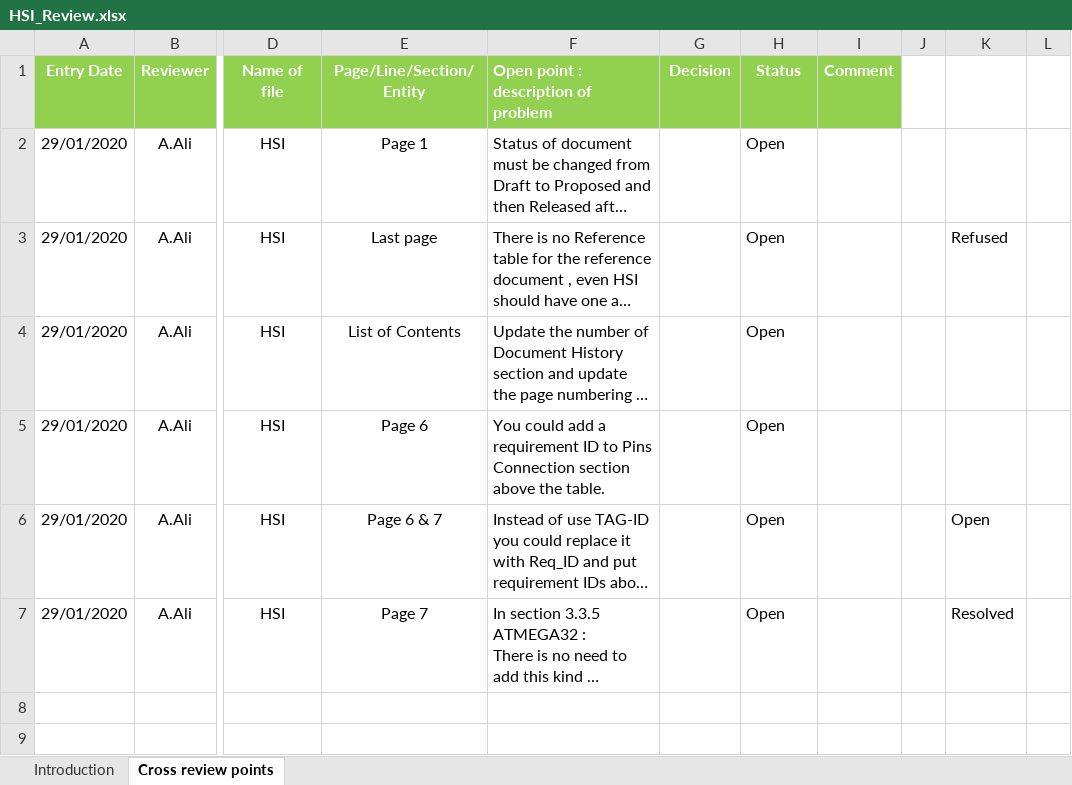
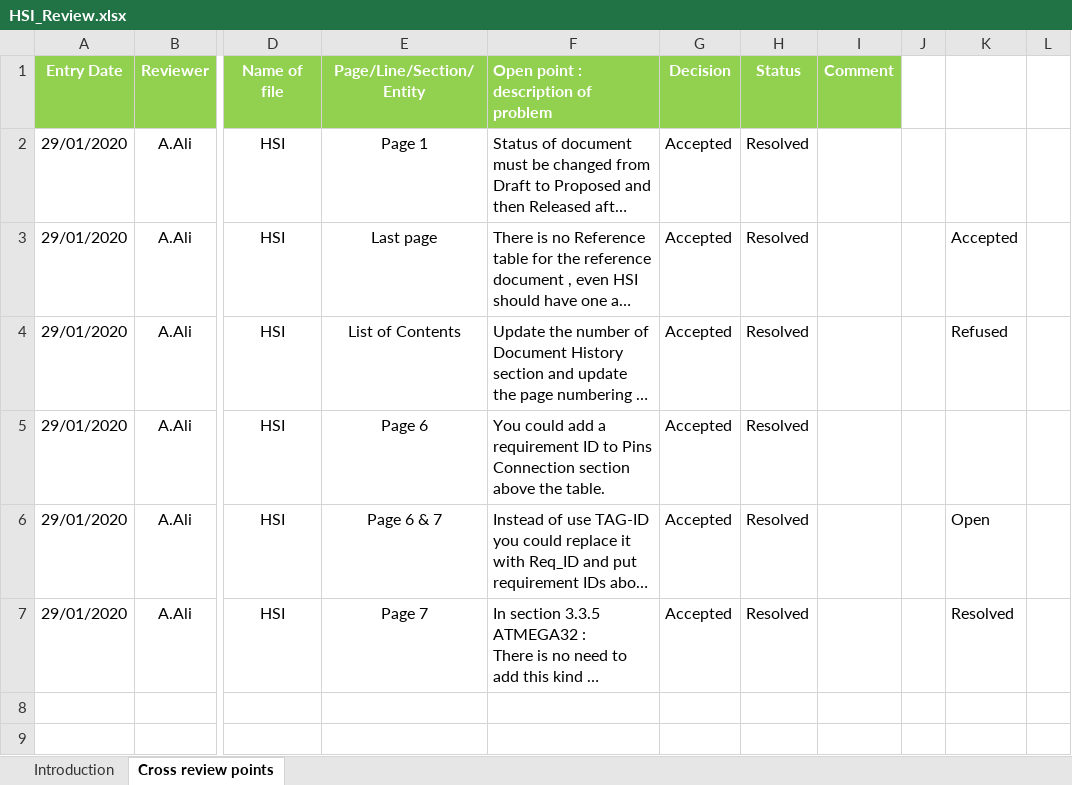
Before and after one commit to mostafamoh1236/GroupA_Electric_Blender-ITI-Intake40-, an Excel workbook: Input documents/HSI/HSI_Review.xlsx, sheet Cross review points, drawn as a sheet; only a part is shown, gaps mark what is left out; long unchanged cells end in …; values as stored, in another font and other column widths than the file's, no borders; conditional formats not drawn; the diff names each change by its address in the sheet, - before the commit and + after, or states it on an @@ line.

Commit message:
Accepting the Review Points in the CYRS & HSI Review Sheets
Assigning tasks to the team mates and adding them in the project plan

Signed-off-by: mostafamoh1236 <mostafamoh1236@gmail.com>

```diff
--- a/Input documents/HSI/HSI_Review.xlsx (sheet Cross review points)
+++ b/Input documents/HSI/HSI_Review.xlsx (sheet Cross review points)
-G2:G7 (Decision): (empty)
+G2:G7 (Decision): Accepted
-H2:H7 (Status): Open
+H2:H7 (Status): Resolved
-K3: Refused
+K3: Accepted
-K4: (empty)
+K4: Refused
```
Also changed, not shown: Input documents/CYRS/CYRS_Review.xlsx, 1 other file.
